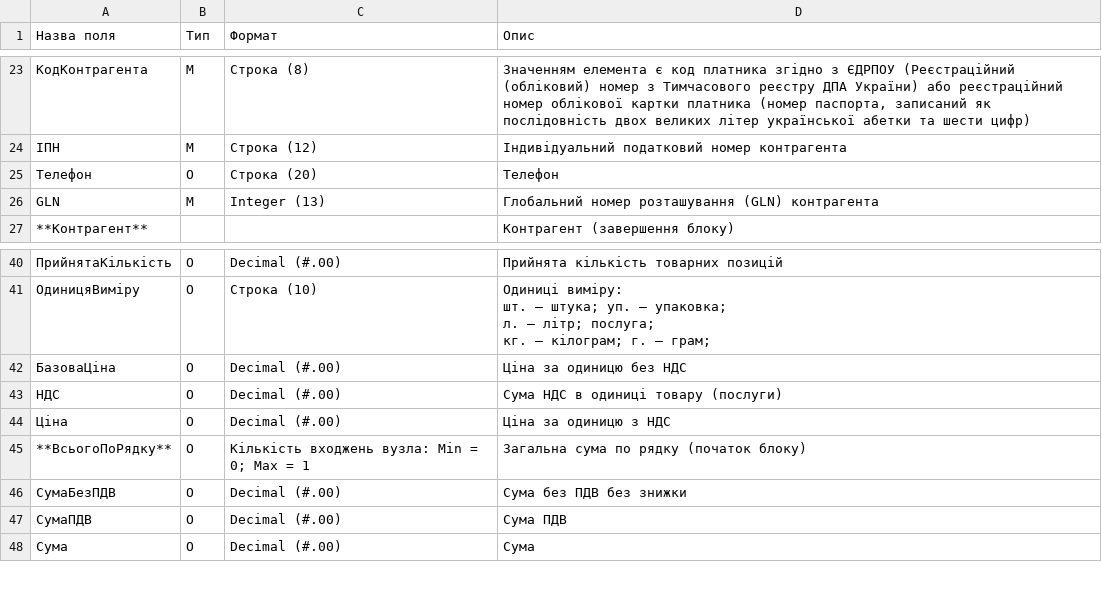
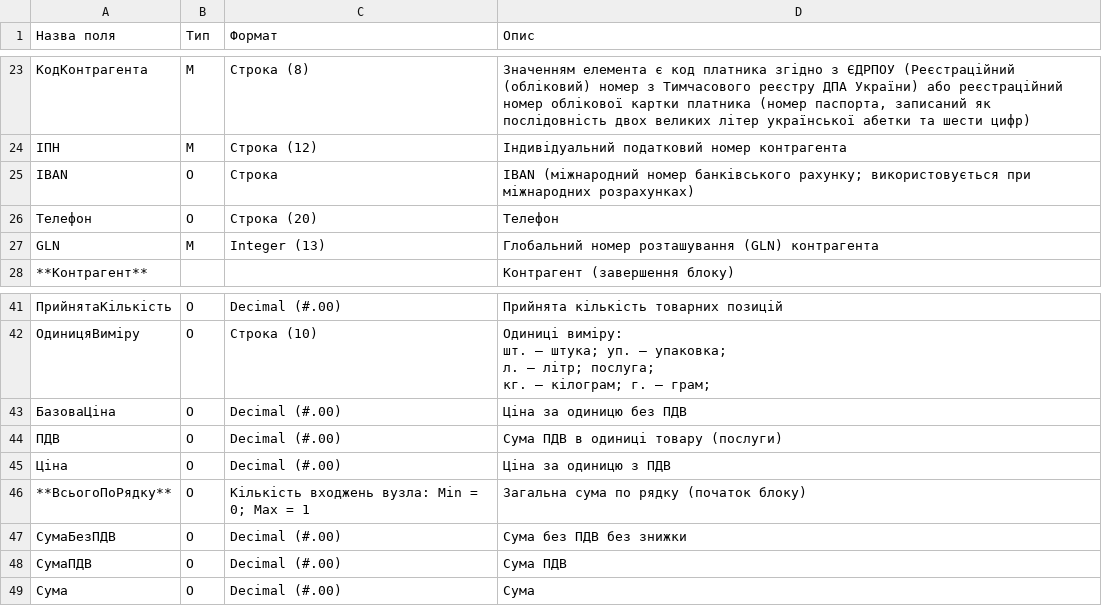
Before and after one commit to EDI-N/Docs, a CSV file: docs/XML/files/COMDOC_006.csv, drawn as a sheet; only a part is shown, gaps mark what is left out.

```diff
--- a/docs/XML/files/COMDOC_006.csv
+++ b/docs/XML/files/COMDOC_006.csv
@@ -128,2 +128,3 @@
 ІПН,М,Строка (12),Індивідуальний податковий номер контрагента
+IBAN,О,Строка ,IBAN (міжнародний номер банківського рахунку; використовується при міжнародних розрахунках)
 Телефон,О,Строка (20),Телефон
@@ -148,5 +149,5 @@ GLN,M,Integer (13),Глобальний номер розташування (GLN
 кг. – кілограм;    г. – грам;"
-БазоваЦіна,О,Decimal (#.00),Ціна за одиницю без НДС
-НДС,О,Decimal (#.00),Сума НДС в одиниці товару (послуги)
-Ціна,О,Decimal (#.00),Ціна за одиницю з НДС
+БазоваЦіна,О,Decimal (#.00),Ціна за одиницю без ПДВ
+ПДВ,О,Decimal (#.00),Сума ПДВ в одиниці товару (послуги)
+Ціна,О,Decimal (#.00),Ціна за одиницю з ПДВ
 **ВсьогоПоРядку**,О,Кількість входжень вузла: Min = 0; Max = 1,Загальна сума по рядку (початок блоку)
```
Also changed, not shown: docs/XML/files/COMDOC_005.csv, docs/XML/files/COMDOC_007.csv, 17 other files.
